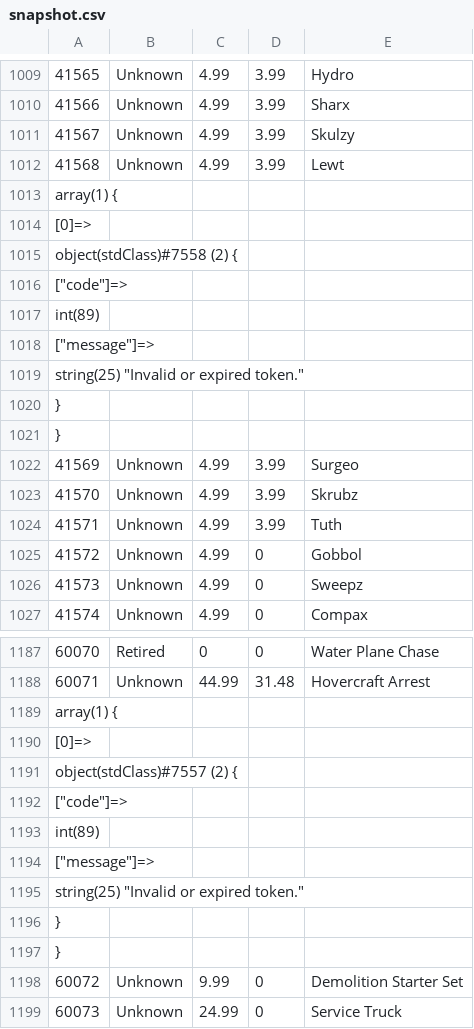
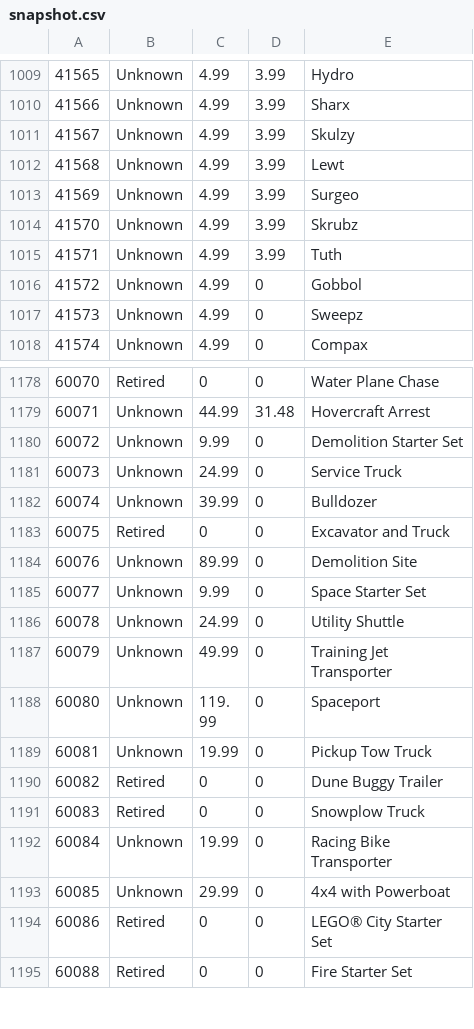
Before and after one commit to hokerlong/lego, a CSV file: lego_scan/snapshot.csv, drawn as a sheet; only a part is shown, gaps mark what is left out; the shorter side is filled out with more unchanged rows; the diff names each change by its address in the sheet, - before the commit and + after, or states it on an @@ line.

Commit message:
update 201610091300 snapshot

```diff
--- a/lego_scan/snapshot.csv
+++ b/lego_scan/snapshot.csv
-row 1013: array(1) {
-row 1014: [0]=>
-row 1015: object(stdClass)#7558 (2) {
-row 1016: ["code"]=>
-row 1017: int(89)
-row 1018: ["message"]=>
-row 1019: string(25) "Invalid or expired token."
-row 1020: }
-row 1021: }
-row 1189: array(1) {
-row 1190: [0]=>
-row 1191: object(stdClass)#7557 (2) {
-row 1192: ["code"]=>
-row 1193: int(89)
-row 1194: ["message"]=>
-row 1195: string(25) "Invalid or expired token."
-row 1196: }
-row 1197: }
```
